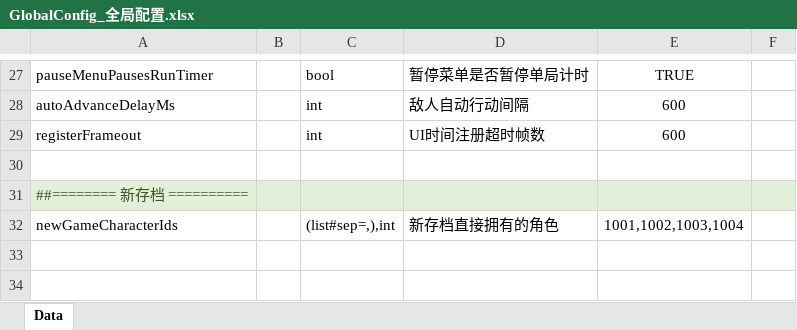
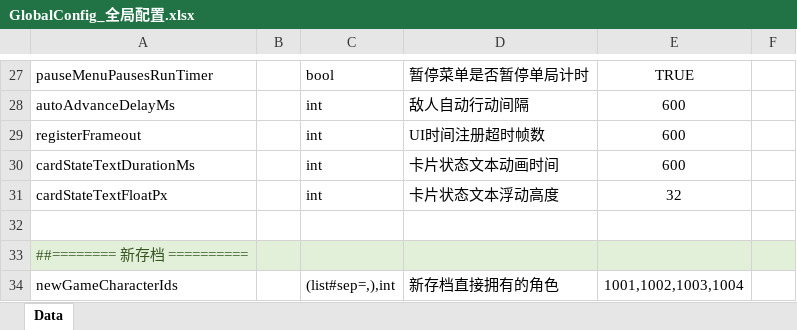
Before and after one commit to SepComet/Extraction-Shooter-2D, an Excel workbook: 数据表/Datas/GlobalConfig_全局配置.xlsx, sheet Data, drawn as a sheet; only a part is shown, gaps mark what is left out; values as stored, in another font and other column widths than the file's, no borders; the diff names each change by its address in the sheet, - before the commit and + after, or states it on an @@ line.

Commit message:
战斗表现：眩晕跳过独立成拍与卡片飘字
- 眩晕跳过拆为独立一拍：调度停住眩晕单位，敌人/眩晕玩家分别由 AdvanceEnemyTurn/AdvanceStunSkip 按延迟推进
- 眩晕玩家自动跳过无菜单，提示跳过；眩晕行动者不可提交指令
- 卡片 StateText 接线：常驻眩晕显示，事件数字与状态名独立飘字（上浮淡出、自毁）
- 飘字节奏读全局表 CardStateTextDurationMs/CardStateTextFloatPx
- 眩晕用例改写到新 stepping 模型，新增跳过推进与提交拒绝用例

```diff
--- a/数据表/Datas/GlobalConfig_全局配置.xlsx (sheet Data)
+++ b/数据表/Datas/GlobalConfig_全局配置.xlsx (sheet Data)
+row 30: cardStateTextDurationMs |  | int | 卡片状态文本动画时间 | 600
+row 31: cardStateTextFloatPx |  | int | 卡片状态文本浮动高度 | 32
```
Also changed, not shown: 数据表/Datas/__enums__.xlsx, 14 other files.
